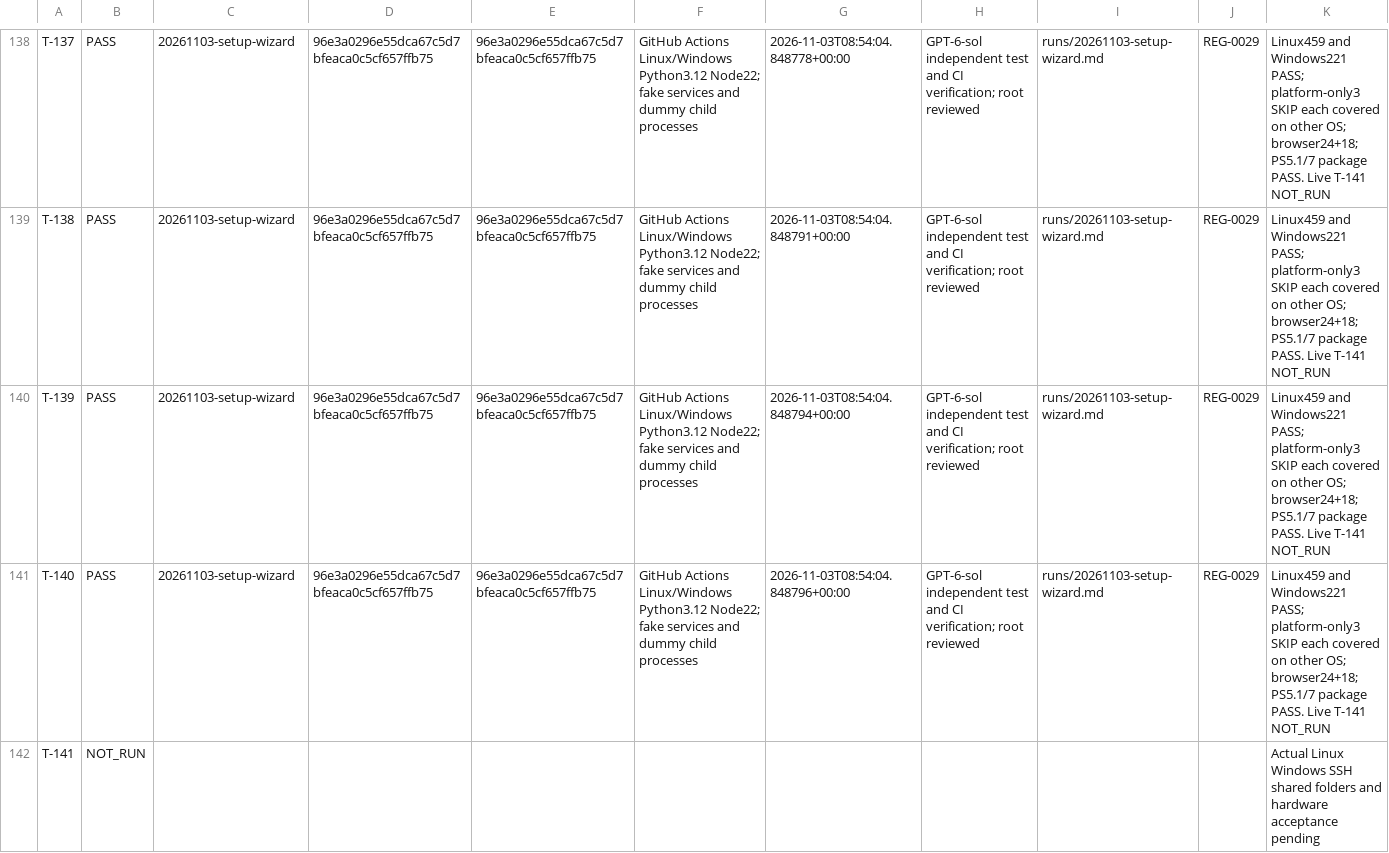
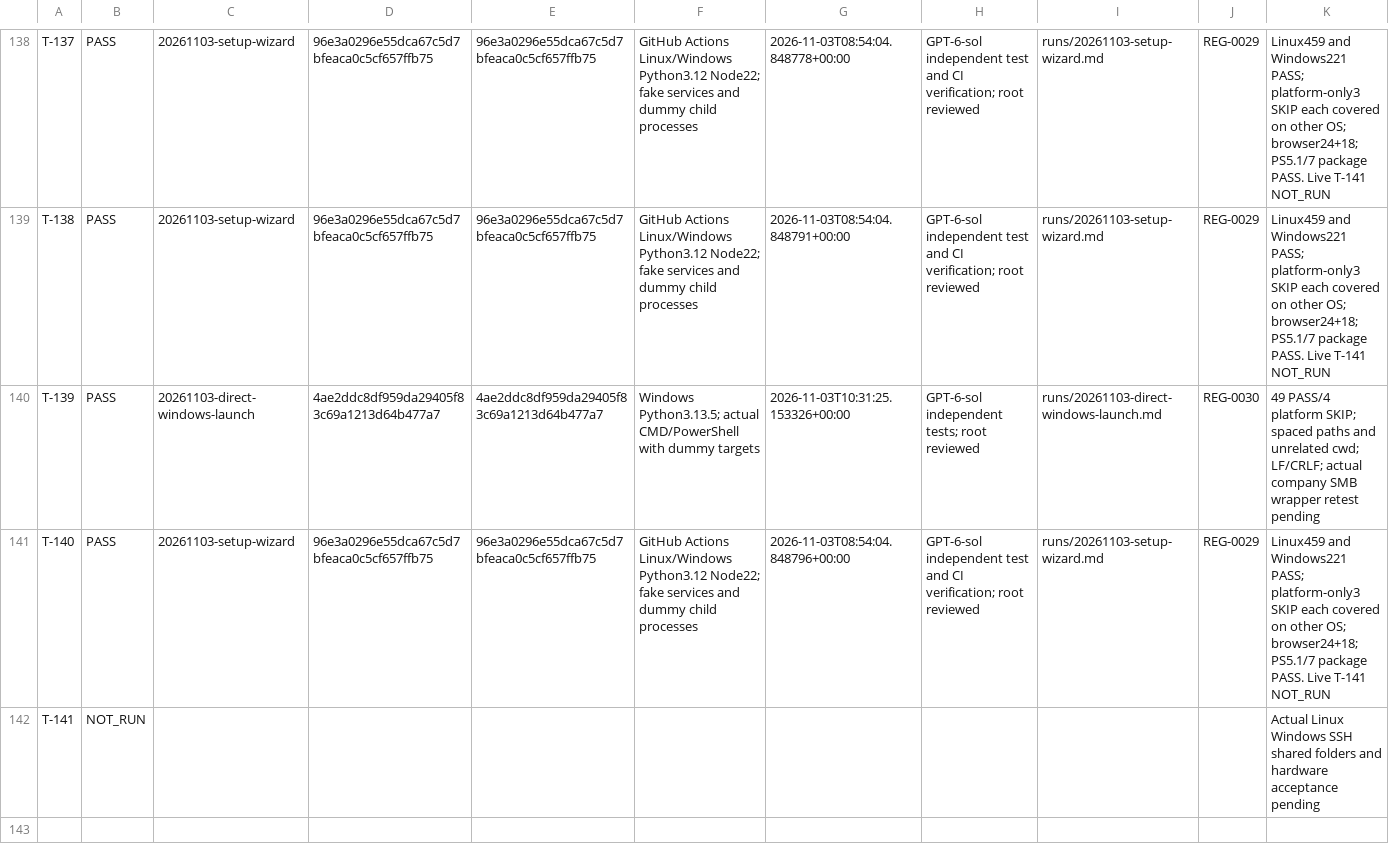
Before and after one commit to graycoral/bsp_os_upgrade_dashboard, a CSV file: docs/testing/TEST_RESULTS.csv, drawn as a sheet; only a part is shown, gaps mark what is left out.

Commit message:
Record direct Windows launcher regression result

```diff
--- a/docs/testing/TEST_RESULTS.csv
+++ b/docs/testing/TEST_RESULTS.csv
@@ -139,3 +139,3 @@ T-137,PASS,20261103-setup-wizard,96e3a0296e55dca67c5d7bfeaca0c5cf657ffb75,96e3a0
 T-138,PASS,20261103-setup-wizard,96e3a0296e55dca67c5d7bfeaca0c5cf657ffb75,96e3a0296e55dca67c5d7bfeaca0c5cf657ffb75,GitHub Actions Linux/Windows Python3.12 Node22; fake services and dummy child processes,2026-11-03T08:54:04.848791+00:00,GPT-6-sol independent test and CI verification; root reviewed,runs/20261103-setup-wizard.md,REG-0029,Linux459 and Windows221 PASS; platform-only3 SKIP each covered on other OS; browser24+18; PS5.1/7 package PASS. Live T-141 NOT_RUN
-T-139,PASS,20261103-setup-wizard,96e3a0296e55dca67c5d7bfeaca0c5cf657ffb75,96e3a0296e55dca67c5d7bfeaca0c5cf657ffb75,GitHub Actions Linux/Windows Python3.12 Node22; fake services and dummy child processes,2026-11-03T08:54:04.848794+00:00,GPT-6-sol independent test and CI verification; root reviewed,runs/20261103-setup-wizard.md,REG-0029,Linux459 and Windows221 PASS; platform-only3 SKIP each covered on other OS; browser24+18; PS5.1/7 package PASS. Live T-141 NOT_RUN
+T-139,PASS,20261103-direct-windows-launch,4ae2ddc8df959da29405f83c69a1213d64b477a7,4ae2ddc8df959da29405f83c69a1213d64b477a7,Windows Python3.13.5; actual CMD/PowerShell with dummy targets,2026-11-03T10:31:25.153326+00:00,GPT-6-sol independent tests; root reviewed,runs/20261103-direct-windows-launch.md,REG-0030,49 PASS/4 platform SKIP; spaced paths and unrelated cwd; LF/CRLF; actual company SMB wrapper retest pending
 T-140,PASS,20261103-setup-wizard,96e3a0296e55dca67c5d7bfeaca0c5cf657ffb75,96e3a0296e55dca67c5d7bfeaca0c5cf657ffb75,GitHub Actions Linux/Windows Python3.12 Node22; fake services and dummy child processes,2026-11-03T08:54:04.848796+00:00,GPT-6-sol independent test and CI verification; root reviewed,runs/20261103-setup-wizard.md,REG-0029,Linux459 and Windows221 PASS; platform-only3 SKIP each covered on other OS; browser24+18; PS5.1/7 package PASS. Live T-141 NOT_RUN
```
Also changed, not shown: 1 other file.
